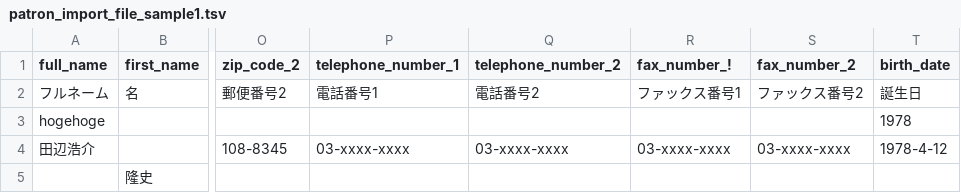
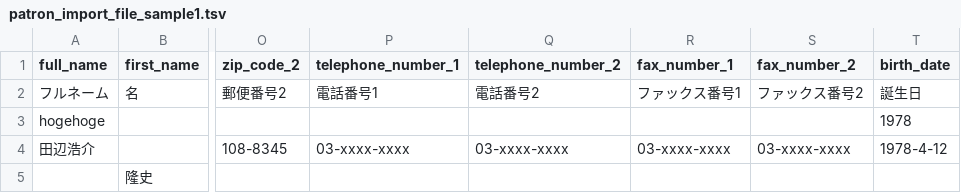
Before and after one commit to TopDev-coder/Library, a TSV file: examples/patron_import_file_sample1.tsv, drawn as a sheet; only a part is shown, gaps mark what is left out; the diff names each change by its address in the sheet, - before the commit and + after, or states it on an @@ line.

```diff
--- a/examples/patron_import_file_sample1.tsv
+++ b/examples/patron_import_file_sample1.tsv
-R1: fax_number_!
+R1: fax_number_1
```
Also changed, not shown: 8 other files.
